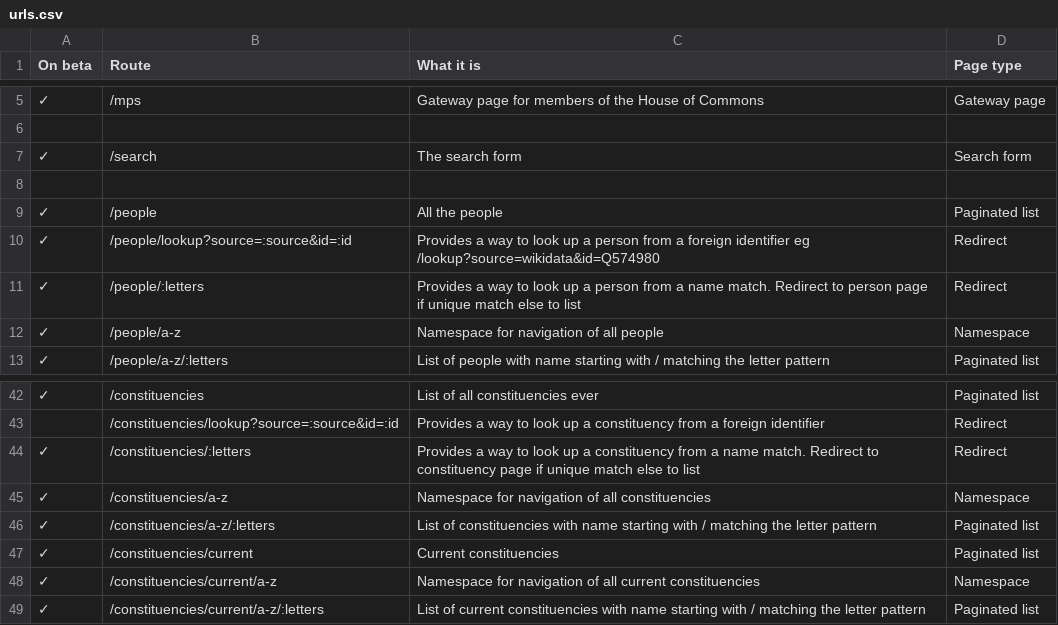
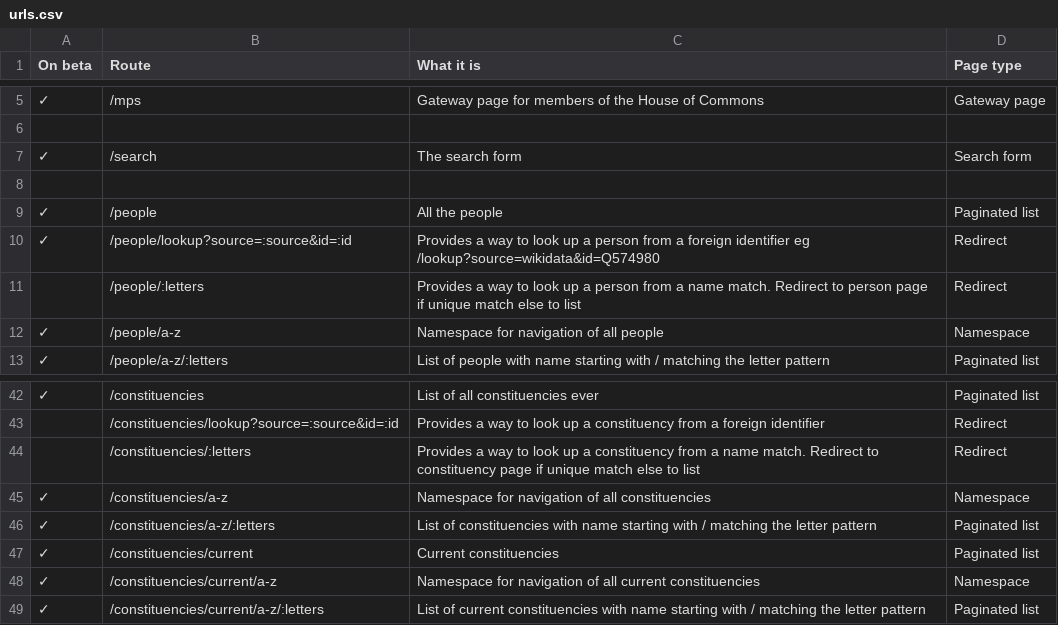
Before and after one commit to ukparliament/ontologies, a CSV file: urls.csv, drawn as a sheet; only a part is shown, gaps mark what is left out.

Commit message:
removed tick from broken letter lookups

```diff
--- a/urls.csv
+++ b/urls.csv
@@ -10,3 +10,3 @@
 ✓,/people/lookup?source=:source&id=:id,Provides a way to look up a person from a foreign identifier eg /lookup?source=wikidata&id=Q574980,Redirect
-✓,/people/:letters,Provides a way to look up a person from a name match. Redirect to person page if unique match else to list,Redirect
+,/people/:letters,Provides a way to look up a person from a name match. Redirect to person page if unique match else to list,Redirect
 ✓,/people/a-z,Namespace for navigation of all people,Namespace
@@ -43,3 +43,3 @@
 ,/constituencies/lookup?source=:source&id=:id,Provides a way to look up a constituency from a foreign identifier,Redirect
-✓,/constituencies/:letters,Provides a way to look up a constituency from a name match. Redirect to constituency page if unique match else to list,Redirect
+,/constituencies/:letters,Provides a way to look up a constituency from a name match. Redirect to constituency page if unique match else to list,Redirect
 ✓,/constituencies/a-z,Namespace for navigation of all constituencies,Namespace
```
